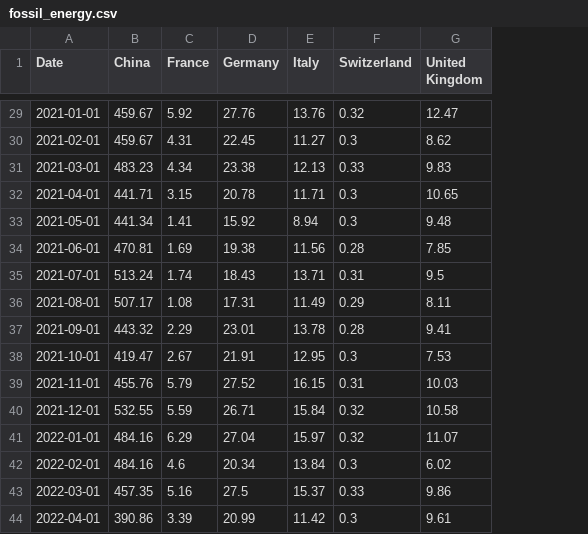
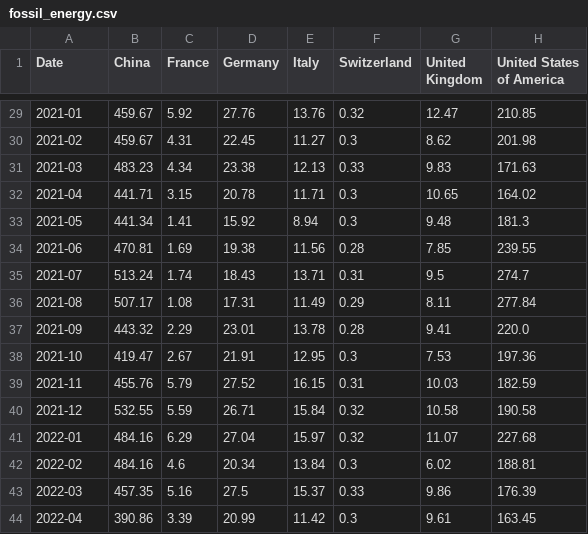
Before and after one commit to MGN19/Siemens-forecast, a CSV file: extra data/fossil_energy.csv, drawn as a sheet; only a part is shown, gaps mark what is left out; the diff covers the shown part only; the diff names each change by its address in the sheet, - before the commit and + after, or states it on an @@ line.

```diff
--- a/extra data/fossil_energy.csv
+++ b/extra data/fossil_energy.csv
+column H (United States of America), rows 29-44: 210.85 | 201.98 | 171.63 | 164.02 | 181.3 | 239.55 | 274.7 | 277.84 | 220.0 | 197.36 | 182.59 | 190.58 | 227.68 | 188.81 | 176.39 | 163.45
-A29 (Date): 2021-01-01
+A29 (Date): 2021-01
-A30 (Date): 2021-02-01
+A30 (Date): 2021-02
-A31 (Date): 2021-03-01
+A31 (Date): 2021-03
-A32 (Date): 2021-04-01
+A32 (Date): 2021-04
-A33 (Date): 2021-05-01
+A33 (Date): 2021-05
-A34 (Date): 2021-06-01
+A34 (Date): 2021-06
-A35 (Date): 2021-07-01
+A35 (Date): 2021-07
-A36 (Date): 2021-08-01
+A36 (Date): 2021-08
-A37 (Date): 2021-09-01
+A37 (Date): 2021-09
-A38 (Date): 2021-10-01
+A38 (Date): 2021-10
-A39 (Date): 2021-11-01
+A39 (Date): 2021-11
-A40 (Date): 2021-12-01
+A40 (Date): 2021-12
-A41 (Date): 2022-01-01
+A41 (Date): 2022-01
-A42 (Date): 2022-02-01
+A42 (Date): 2022-02
-A43 (Date): 2022-03-01
+A43 (Date): 2022-03
-A44 (Date): 2022-04-01
+A44 (Date): 2022-04
```
Also changed, not shown: 27 edited cells elsewhere in this file, extra data/clean_energy.csv, 3 other files.
